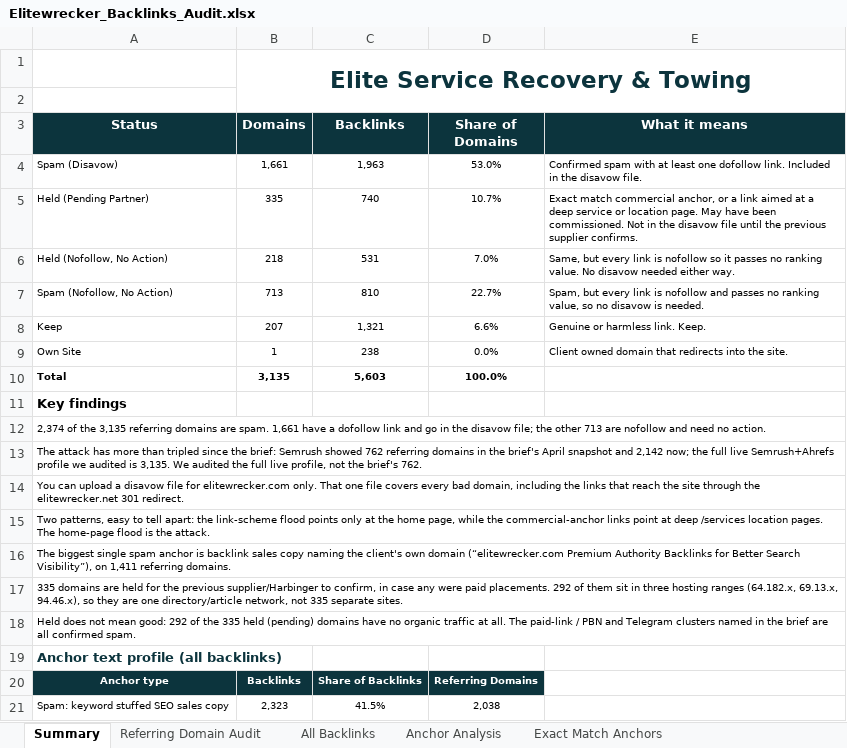
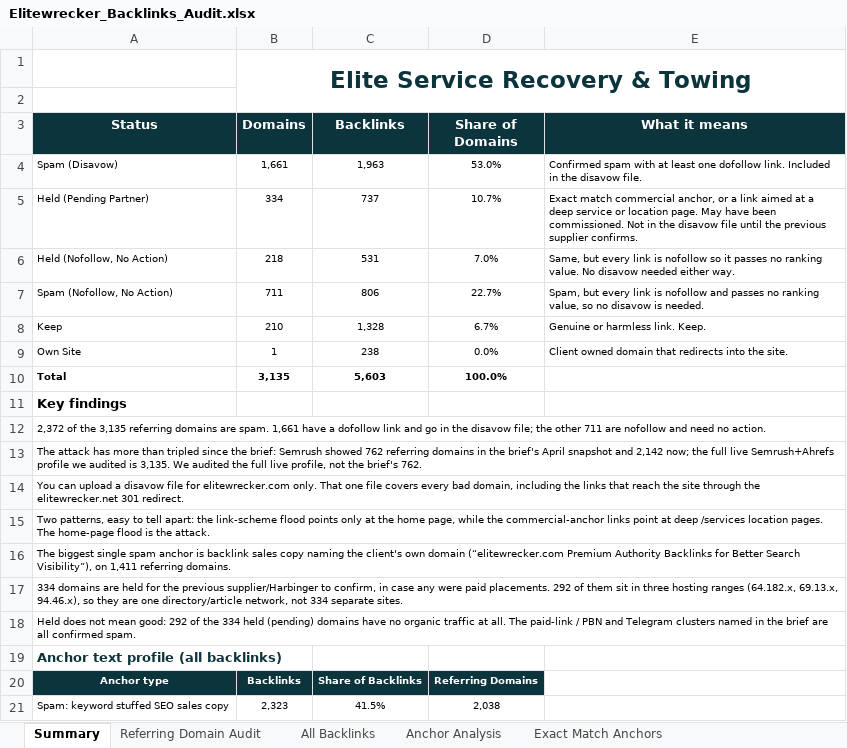
Before and after one commit to fahadahmad-ship-it/test, an Excel workbook: offsite-backlink-audit/elitewrecker/out/Elitewrecker_Backlinks_Audit.xlsx, sheet Summary, drawn as a sheet; only a part is shown; values as stored, in another font and other column widths than the file's, no borders; charts and pictures not drawn; the diff names each change by its address in the sheet, - before the commit and + after, or states it on an @@ line.

```diff
--- a/offsite-backlink-audit/elitewrecker/out/Elitewrecker_Backlinks_Audit.xlsx (sheet Summary)
+++ b/offsite-backlink-audit/elitewrecker/out/Elitewrecker_Backlinks_Audit.xlsx (sheet Summary)
-B5 (Domains): 335
+B5 (Domains): 334
-C5 (Backlinks): 740
+C5 (Backlinks): 737
-B7 (Domains): 713
+B7 (Domains): 711
-C7 (Backlinks): 810
+C7 (Backlinks): 806
-B8 (Domains): 207
+B8 (Domains): 210
-C8 (Backlinks): 1,321
+C8 (Backlinks): 1,328
-D8 (Share of Domains): 6.6%
+D8 (Share of Domains): 6.7%
-A12 (Status): 2,374 of the 3,135 referring domains are spam. 1,661 have a dofollow link and go in the disavow file; the other 713 are nofollow…
+A12 (Status): 2,372 of the 3,135 referring domains are spam. 1,661 have a dofollow link and go in the disavow file; the other 711 are nofollow…
-A17 (Status): 335 domains are held for the previous supplier/Harbinger to confirm, in case any were paid placements. 292 of them sit in three hosting ranges (64.182.x, 69.13.x, 94.46.x), so they are one directory/article network, not 335 separate sites.
+A17 (Status): 334 domains are held for the previous supplier/Harbinger to confirm, in case any were paid placements. 292 of them sit in three hosting ranges (64.182.x, 69.13.x, 94.46.x), so they are one directory/article network, not 334 separate sites.
-A18 (Status): …of the 335 held (pending)…
+A18 (Status): …of the 334 held (pending)…
```
Also changed, not shown: sheet Referring Domain Audit, sheet Disavow List, sheet Exact Match Anchors, sheet All Backlinks, sheet Pending Disavow Lines, sheet Anchor Analysis, 1 other file.
